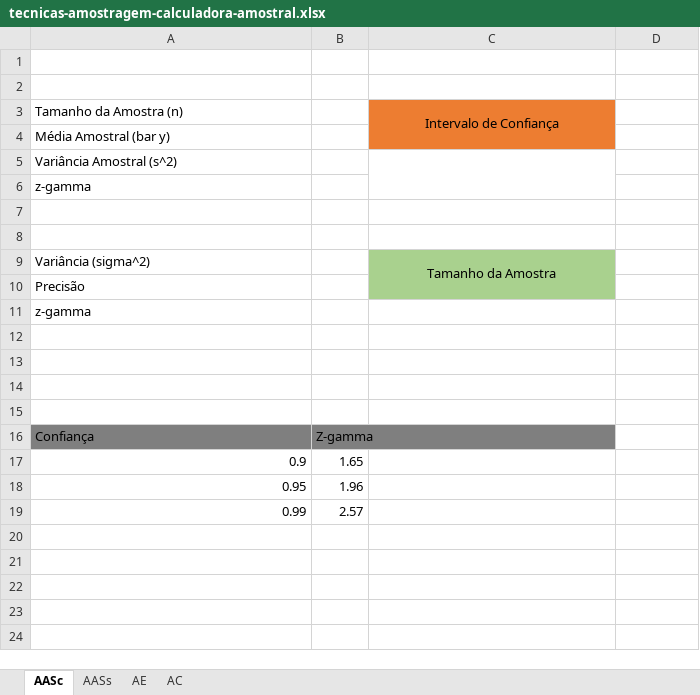
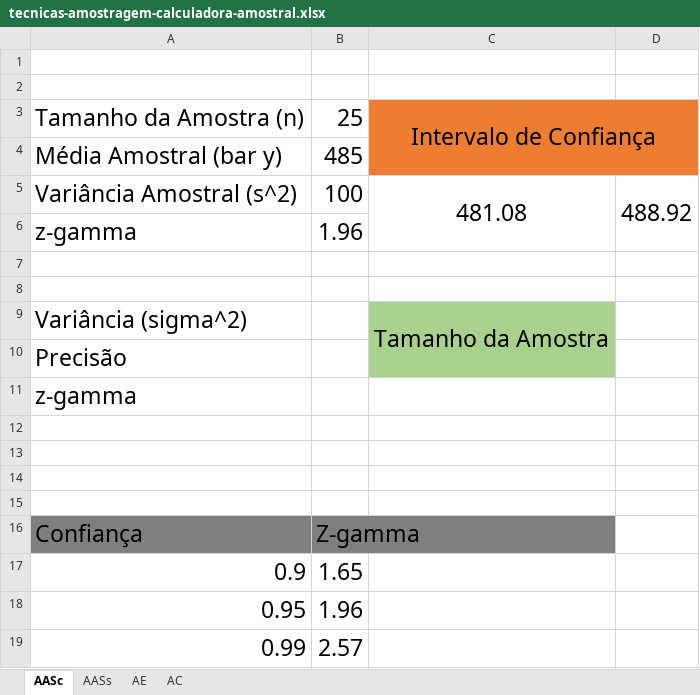
Before and after one commit to kaique-roberto/2022.2-fmu-tecnicas-amostragem, an Excel workbook: Material Complementar/tecnicas-amostragem-calculadora-amostral.xlsx, sheet AASc, drawn as a sheet; values as stored, in another font and other column widths than the file's, no borders; removed rows and columns are numbered as before the commit, all else as after; the diff names each change by its address in the sheet, - before the commit and + after, or states it on an @@ line.

```diff
--- a/Material Complementar/tecnicas-amostragem-calculadora-amostral.xlsx (sheet AASc)
+++ b/Material Complementar/tecnicas-amostragem-calculadora-amostral.xlsx (sheet AASc)
@@ A3:A4 text size: larger @@
-B3: (empty)
+B3: 25
@@ C3 text size: larger @@
-C3:C4 merged
+C3:D4 merged
-D3:D4 fill: none
+D3:D4 fill: #ED7D31
-B4: (empty)
+B4: 485
-row 5: Variância Amostral (s^2)
+row 5: Variância Amostral (s^2) | 100 | 481.08 | 488.92
@@ A6 text size: larger @@
-B6: (empty)
+B6: 1.96
@@ A9:A11 text size: larger @@
@@ C9 text size: larger @@
@@ A16:B19 text size: larger @@
```
Also changed, not shown: sheet AASs, 5 other files.
